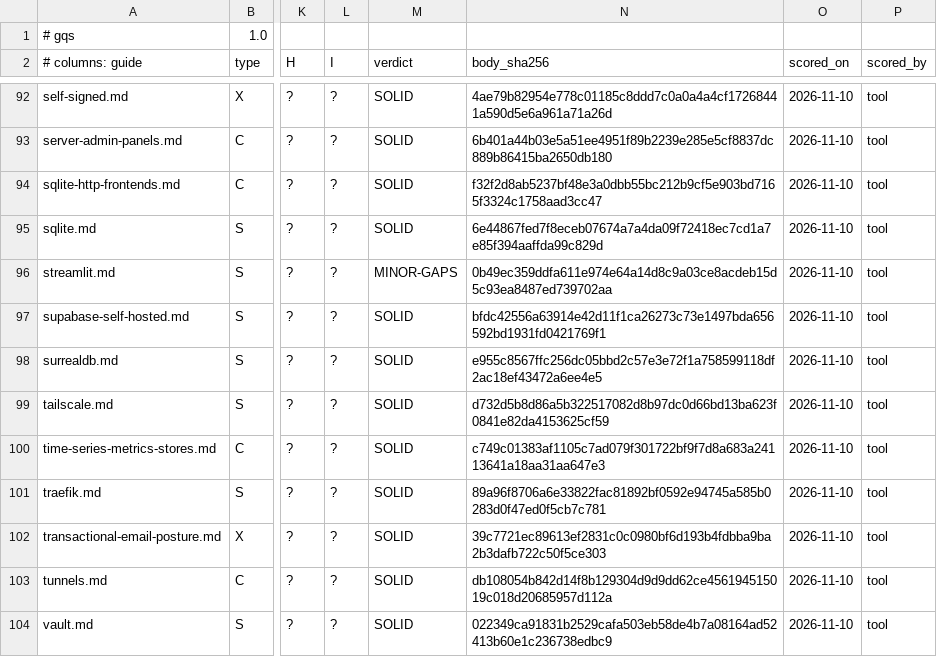
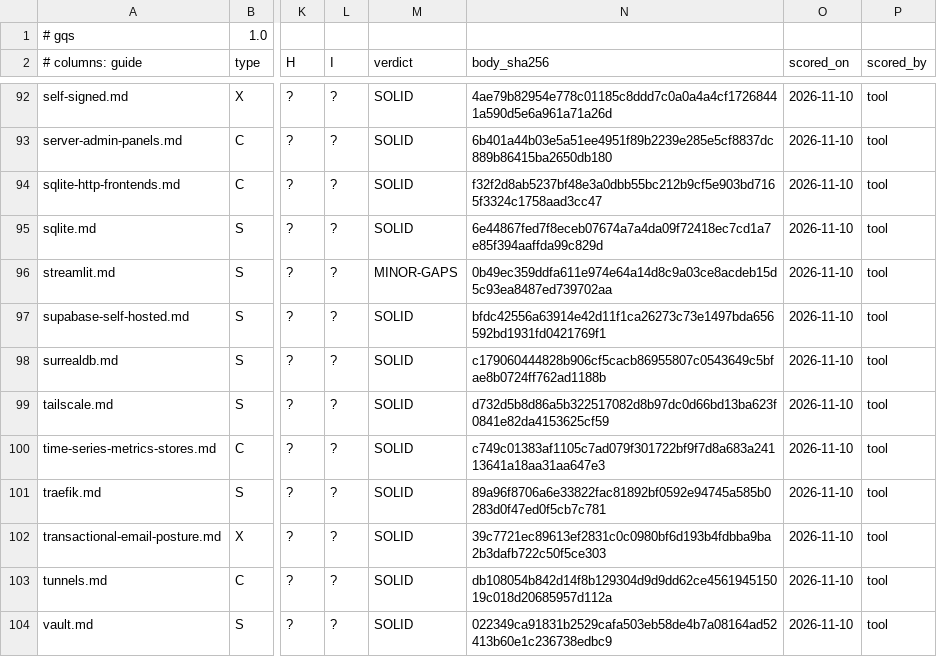
Before and after one commit to jposluns/secureconfig, a TSV file: tools/guide_quality.tsv, drawn as a sheet; only a part is shown, gaps mark what is left out; the diff names each change by its address in the sheet, - before the commit and + after, or states it on an @@ line.

Commit message:
surrealdb.md: wire #1307 (VERSION 1.0.1307, CHANGELOG 2026-11-14 bullet, rebound digest, regenerated llms-full, plugin, guide quality, site)

```diff
--- a/tools/guide_quality.tsv
+++ b/tools/guide_quality.tsv
-N98 (body_sha256): e955c8567ffc256dc05bbd2c57e3e72f1a758599118df2ac18ef43472a6ee4e5
+N98 (body_sha256): c179060444828b906cf5cacb86955807c0543649c5bfae8b0724ff762ad1188b
```
Also changed, not shown: tools/guide_quality_ledger.tsv, 8 other files.
